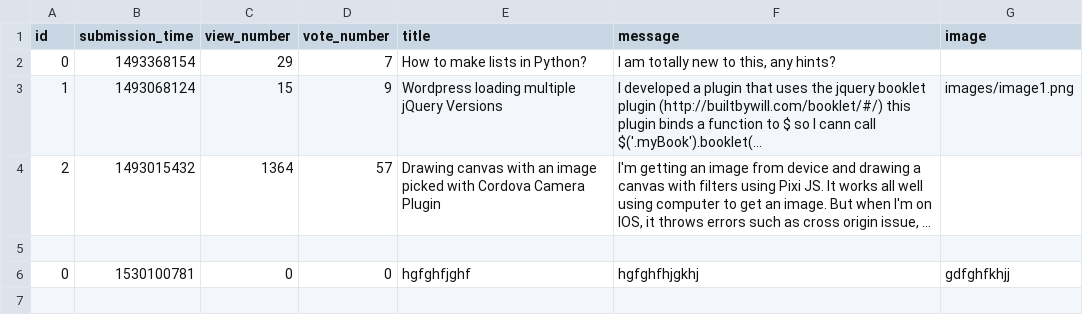
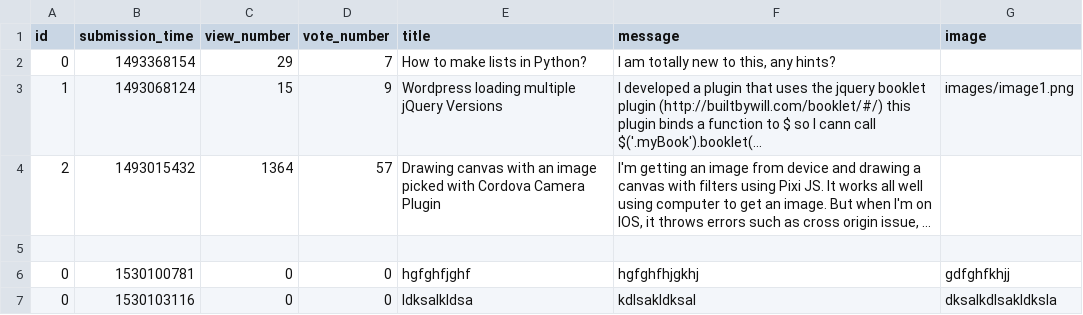
Before and after one commit to CodecoolBPwswp/wswp-ask-mate-nrb, a CSV file: sample_data/question.csv, drawn as a sheet; long unchanged cells end in …; the diff names each change by its address in the sheet, - before the commit and + after, or states it on an @@ line.

```diff
--- a/sample_data/question.csv
+++ b/sample_data/question.csv
+row 7: 0 | 1530103116 | 0 | 0 | ldksalkldsa | kdlsakldksal | dksalkdlsakldksla
```
Also changed, not shown: 2 other files.
